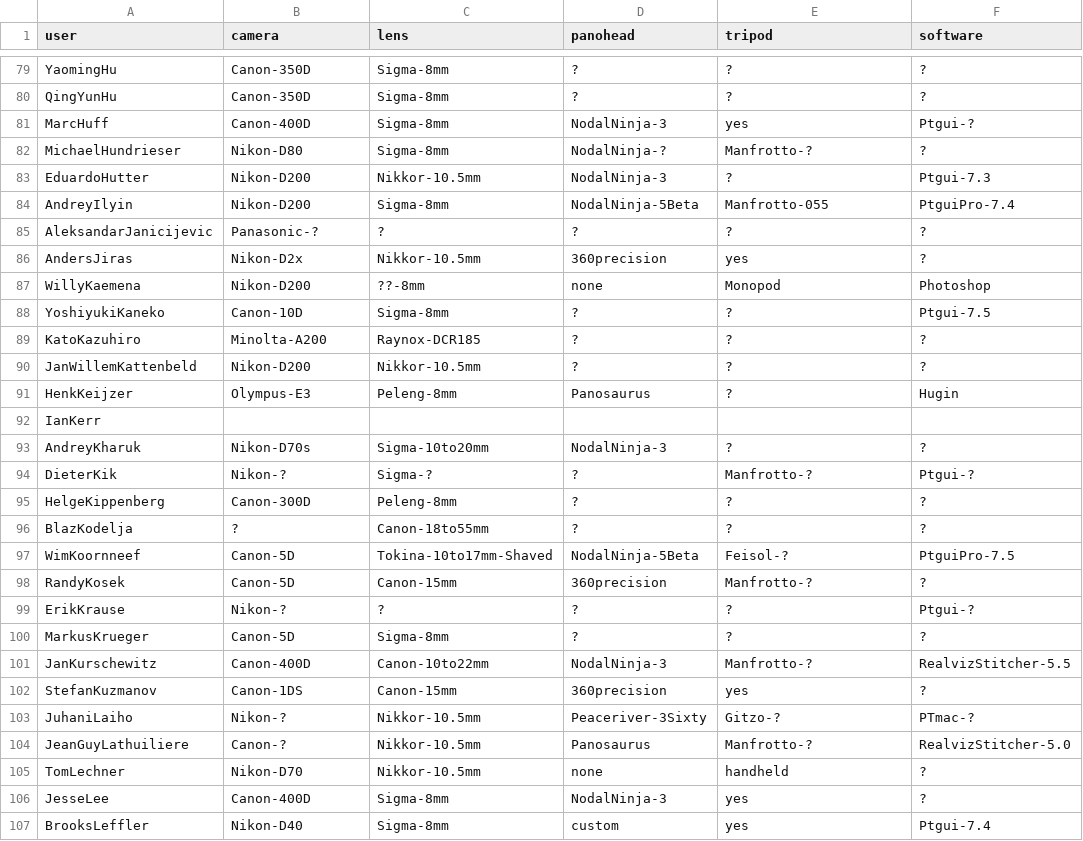
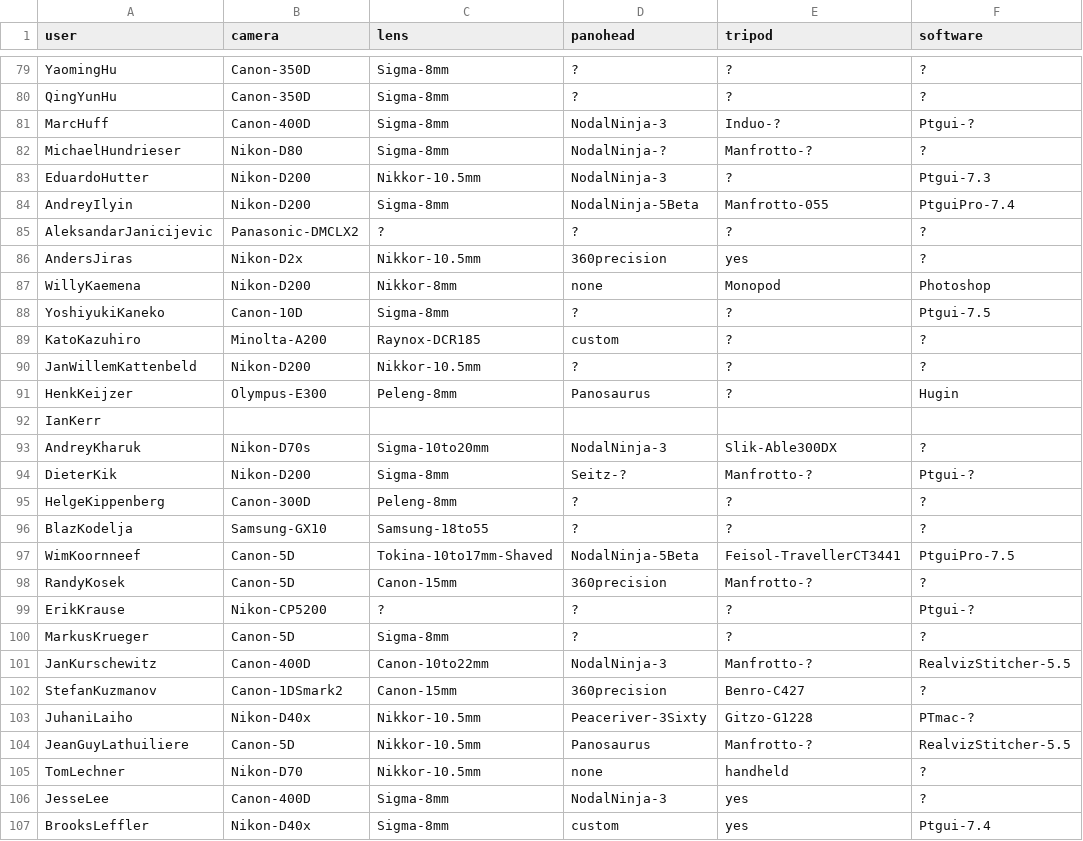
Before and after one commit to thatch/wwp-equipment, a CSV file: new/data-108.csv, drawn as a sheet; only a part is shown, gaps mark what is left out; the diff covers the shown part only.

Commit message:
Loads of fixes to the regexps for scraping wwp stats
git-svn-id: file:///Users/tim/code/svn/lab/projects/wwp_cameras@556 06e47c9d-c3fa-0310-a1eb-fed8b13e9daa

```diff
--- a/new/data-108.csv
+++ b/new/data-108.csv
@@ -80,3 +80,3 @@ YaomingHu,Canon-350D,Sigma-8mm,?,?,?
 QingYunHu,Canon-350D,Sigma-8mm,?,?,?
-MarcHuff,Canon-400D,Sigma-8mm,NodalNinja-3,yes,Ptgui-?
+MarcHuff,Canon-400D,Sigma-8mm,NodalNinja-3,Induo-?,Ptgui-?
 MichaelHundrieser,Nikon-D80,Sigma-8mm,NodalNinja-?,Manfrotto-?,?
@@ -84,24 +84,24 @@ EduardoHutter,Nikon-D200,Nikkor-10.5mm,NodalNinja-3,?,Ptgui-7.3
 AndreyIlyin,Nikon-D200,Sigma-8mm,NodalNinja-5Beta,Manfrotto-055,PtguiPro-7.4
-AleksandarJanicijevic,Panasonic-?,?,?,?,?
+AleksandarJanicijevic,Panasonic-DMCLX2,?,?,?,?
 AndersJiras,Nikon-D2x,Nikkor-10.5mm,360precision,yes,?
-WillyKaemena,Nikon-D200,??-8mm,none,Monopod,Photoshop
+WillyKaemena,Nikon-D200,Nikkor-8mm,none,Monopod,Photoshop
 YoshiyukiKaneko,Canon-10D,Sigma-8mm,?,?,Ptgui-7.5
-KatoKazuhiro,Minolta-A200,Raynox-DCR185,?,?,?
+KatoKazuhiro,Minolta-A200,Raynox-DCR185,custom,?,?
 JanWillemKattenbeld,Nikon-D200,Nikkor-10.5mm,?,?,?
-HenkKeijzer,Olympus-E3,Peleng-8mm,Panosaurus,?,Hugin
+HenkKeijzer,Olympus-E300,Peleng-8mm,Panosaurus,?,Hugin
 IanKerr
-AndreyKharuk,Nikon-D70s,Sigma-10to20mm,NodalNinja-3,?,?
-DieterKik,Nikon-?,Sigma-?,?,Manfrotto-?,Ptgui-?
+AndreyKharuk,Nikon-D70s,Sigma-10to20mm,NodalNinja-3,Slik-Able300DX,?
+DieterKik,Nikon-D200,Sigma-8mm,Seitz-?,Manfrotto-?,Ptgui-?
 HelgeKippenberg,Canon-300D,Peleng-8mm,?,?,?
-BlazKodelja,?,Canon-18to55mm,?,?,?
-WimKoornneef,Canon-5D,Tokina-10to17mm-Shaved,NodalNinja-5Beta,Feisol-?,PtguiPro-7.5
+BlazKodelja,Samsung-GX10,Samsung-18to55,?,?,?
+WimKoornneef,Canon-5D,Tokina-10to17mm-Shaved,NodalNinja-5Beta,Feisol-TravellerCT3441,PtguiPro-7.5
 RandyKosek,Canon-5D,Canon-15mm,360precision,Manfrotto-?,?
-ErikKrause,Nikon-?,?,?,?,Ptgui-?
+ErikKrause,Nikon-CP5200,?,?,?,Ptgui-?
 MarkusKrueger,Canon-5D,Sigma-8mm,?,?,?
 JanKurschewitz,Canon-400D,Canon-10to22mm,NodalNinja-3,Manfrotto-?,RealvizStitcher-5.5
-StefanKuzmanov,Canon-1DS,Canon-15mm,360precision,yes,?
-JuhaniLaiho,Nikon-?,Nikkor-10.5mm,Peaceriver-3Sixty,Gitzo-?,PTmac-?
-JeanGuyLathuiliere,Canon-?,Nikkor-10.5mm,Panosaurus,Manfrotto-?,RealvizStitcher-5.0
+StefanKuzmanov,Canon-1DSmark2,Canon-15mm,360precision,Benro-C427,?
+JuhaniLaiho,Nikon-D40x,Nikkor-10.5mm,Peaceriver-3Sixty,Gitzo-G1228,PTmac-?
+JeanGuyLathuiliere,Canon-5D,Nikkor-10.5mm,Panosaurus,Manfrotto-?,RealvizStitcher-5.5
 TomLechner,Nikon-D70,Nikkor-10.5mm,none,handheld,?
 JesseLee,Canon-400D,Sigma-8mm,NodalNinja-3,yes,?
-BrooksLeffler,Nikon-D40,Sigma-8mm,custom,yes,Ptgui-7.4
+BrooksLeffler,Nikon-D40x,Sigma-8mm,custom,yes,Ptgui-7.4
```
Also changed, not shown: 83 edited cells elsewhere in this file, new/data-1206.csv, new/data-1207.csv, 32 other files.
